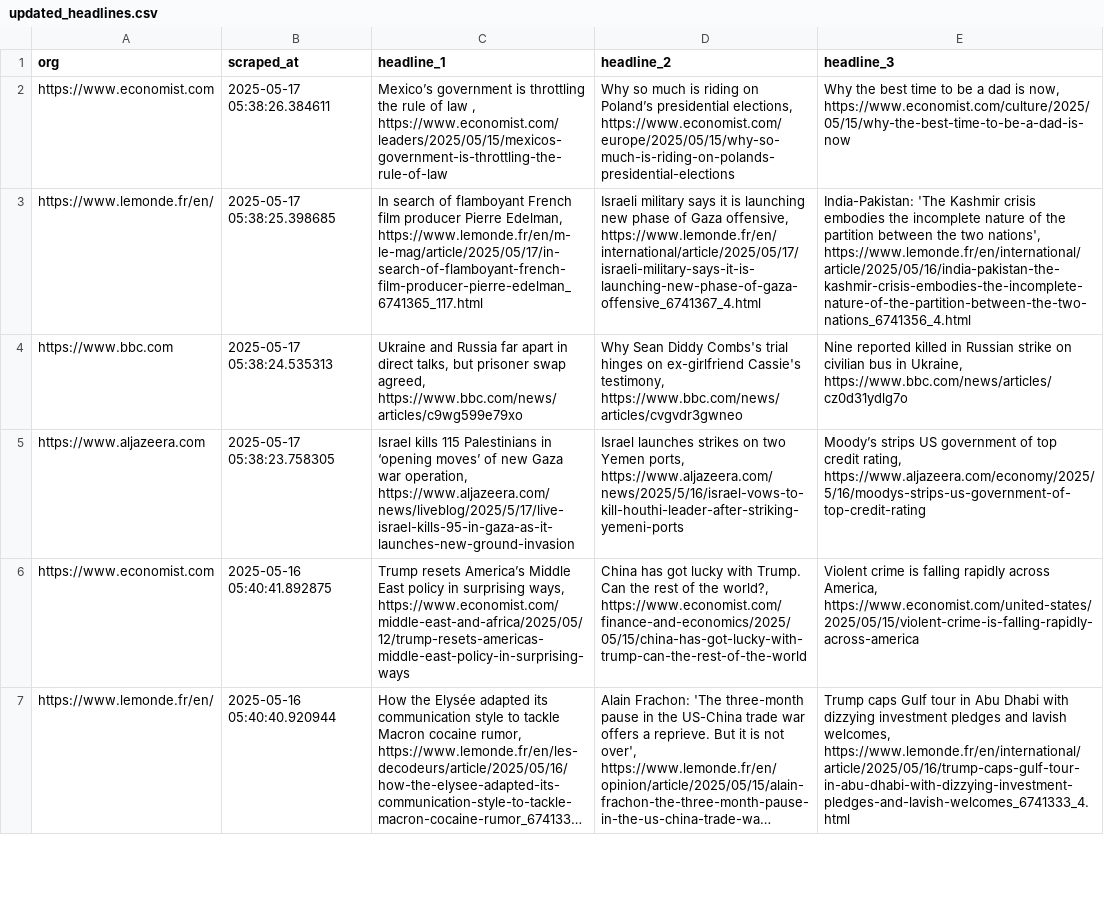
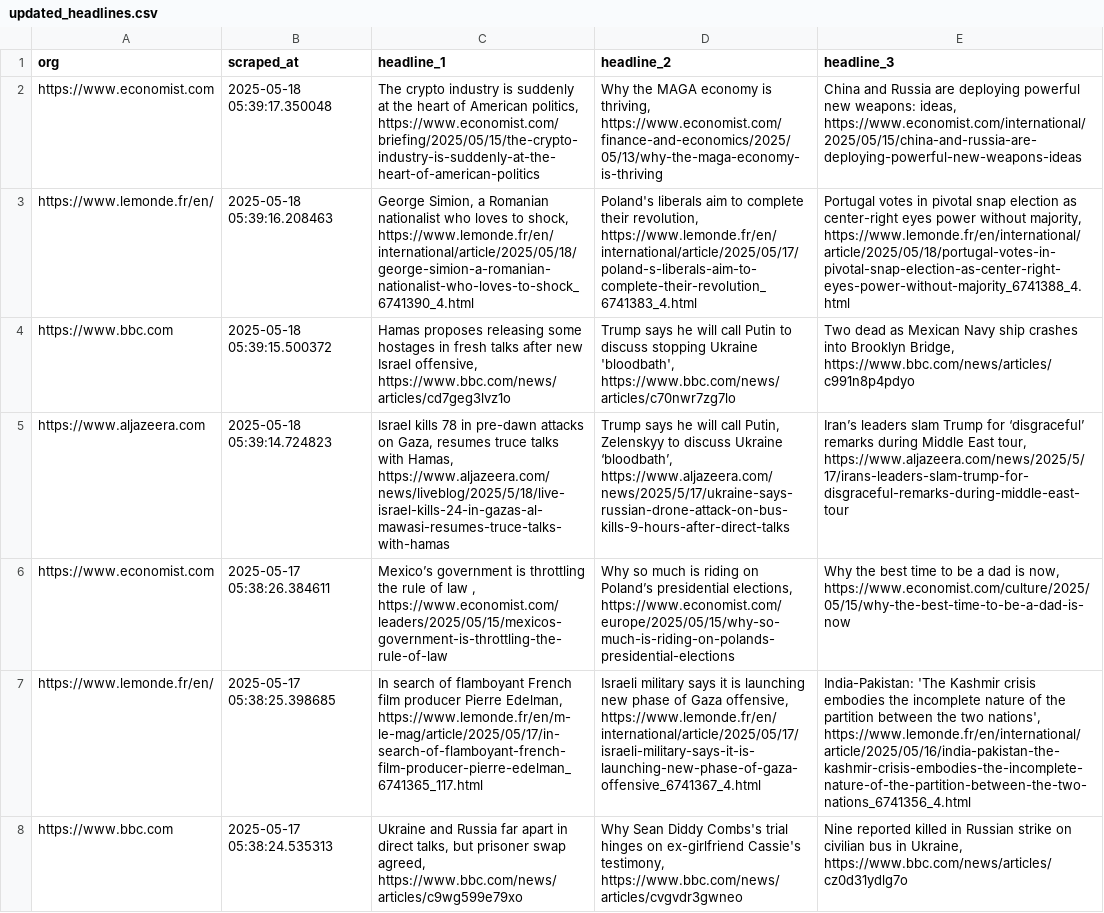
Before and after one commit to raphaelletseng/news_autoscraper, a CSV file: updated_headlines.csv, drawn as a sheet; only a part is shown; the shorter side is filled out with more unchanged rows; long unchanged cells end in …; the diff names each change by its address in the sheet, - before the commit and + after, or states it on an @@ line.

```diff
--- a/updated_headlines.csv
+++ b/updated_headlines.csv
+row 2: https://www.economist.com | 2025-05-18 05:39:17.350048 | The crypto industry is suddenly at the heart of American politics, https://www.economist.com/briefing/2025/05/15/the-crypto-industry-is-suddenly-at-the-heart-of-american-politics | Why the MAGA economy is thriving, https://www.economist.com/finance-and-economics/2025/05/13/why-the-maga-economy-is-thriving | China and Russia are deploying powerful new weapons: ideas, https://www.economist.com/international/2025/05/15/china-and-russia-are-deploying-powerful-new-weapons-ideas
+row 3: https://www.lemonde.fr/en/ | 2025-05-18 05:39:16.208463 | George Simion, a Romanian nationalist who loves to shock, https://www.lemonde.fr/en/international/article/2025/05/18/george-simion-a-romanian-nationalist-who-loves-to-shock_6741390_4.html | Poland's liberals aim to complete their revolution, https://www.lemonde.fr/en/international/article/2025/05/17/poland-s-liberals-aim-to-complete-their-revolution_6741383_4.html | Portugal votes in pivotal snap election as center-right eyes power without majority, https://www.lemonde.fr/en/international/article/2025/05/18/portugal-votes-in-pivotal-snap-election-as-center-right-eyes-power-without-majority_6741388_4.html
+row 4: https://www.bbc.com | 2025-05-18 05:39:15.500372 | Hamas proposes releasing some hostages in fresh talks after new Israel offensive, https://www.bbc.com/news/articles/cd7geg3lvz1o | Trump says he will call Putin to discuss stopping Ukraine 'bloodbath', https://www.bbc.com/news/articles/c70nwr7zg7lo | Two dead as Mexican Navy ship crashes into Brooklyn Bridge, https://www.bbc.com/news/articles/c991n8p4pdyo
+row 5: https://www.aljazeera.com | 2025-05-18 05:39:14.724823 | Israel kills 78 in pre-dawn attacks on Gaza, resumes truce talks with Hamas, https://www.aljazeera.com/news/liveblog/2025/5/18/live-israel-kills-24-in-gazas-al-mawasi-resumes-truce-talks-with-hamas | Trump says he will call Putin, Zelenskyy to discuss Ukraine ‘bloodbath’, https://www.aljazeera.com/news/2025/5/17/ukraine-says-russian-drone-attack-on-bus-kills-9-hours-after-direct-talks | Iran’s leaders slam Trump for ‘disgraceful’ remarks during Middle East tour, https://www.aljazeera.com/news/2025/5/17/irans-leaders-slam-trump-for-disgraceful-remarks-during-middle-east-tour
```
